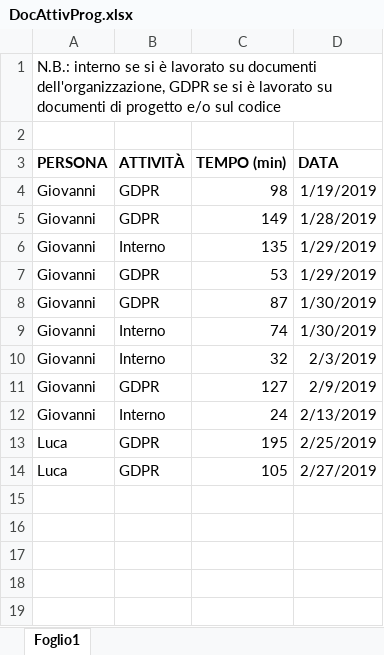
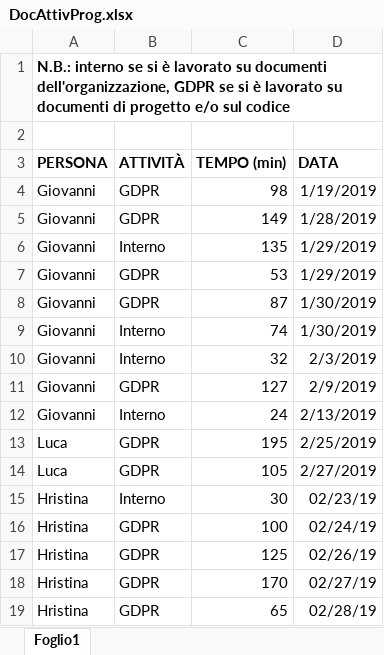
Before and after one commit to Gruppo-Ingegneria-Del-Software-2/Progetto, an Excel workbook: Documentazione/Attività sul progetto/DocAttivProg.xlsx, sheet Foglio1, drawn as a sheet; values as stored, in another font and other column widths than the file's, no borders; the diff names each change by its address in the sheet, - before the commit and + after, or states it on an @@ line.

Commit message:
Verbale interno caricato; layout del sito

```diff
--- a/Documentazione/Attività sul progetto/DocAttivProg.xlsx (sheet Foglio1)
+++ b/Documentazione/Attività sul progetto/DocAttivProg.xlsx (sheet Foglio1)
-A1 bold: off
+A1 bold: on
+row 15: Hristina | Interno | 30 | 02/23/19
+row 16: Hristina | GDPR | 100 | 02/24/19
+row 17: Hristina | GDPR | 125 | 02/26/19
+row 18: Hristina | GDPR | 170 | 02/27/19
+row 19: Hristina | GDPR | 65 | 02/28/19
```
